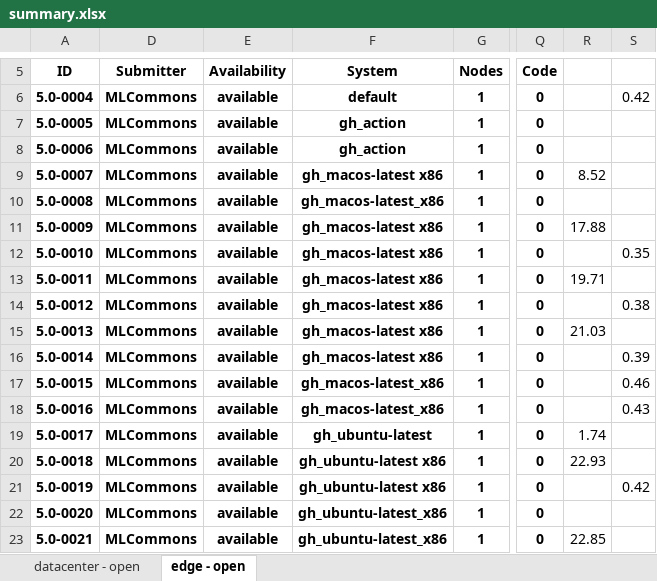
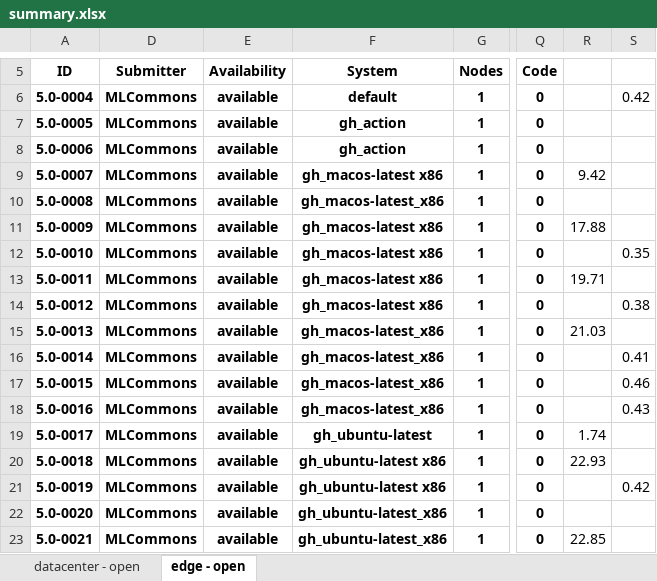
Before and after one commit to mlcommons/mlperf_inference_test_submissions_v5.0, an Excel workbook: summary.xlsx, sheet edge - open, drawn as a sheet; only a part is shown, gaps mark what is left out; values as stored, in another font and other column widths than the file's, no borders; conditional formats not drawn; the diff names each change by its address in the sheet, - before the commit and + after, or states it on an @@ line.

Commit message:
Updated results summary [skip ci]

```diff
--- a/summary.xlsx (sheet edge - open)
+++ b/summary.xlsx (sheet edge - open)
-R9: 8.52
+R9: 9.42
-F15:F16 (System): gh_macos-latest x86
+F15:F16 (System): gh_macos-latest_x86
-S16: 0.39
+S16: 0.41
```
Also changed, not shown: 5 other files.
